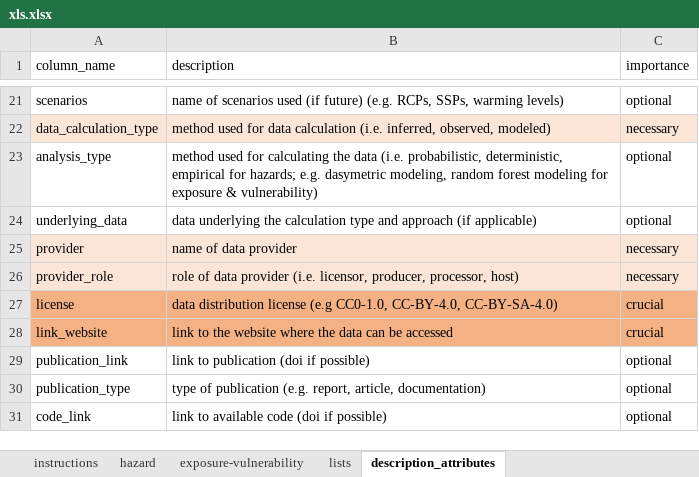
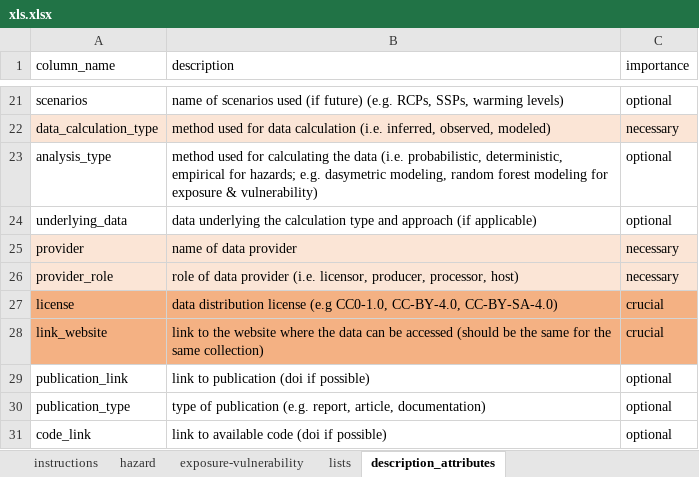
Before and after one commit to climate-risk-data/climate-risk-stac, an Excel workbook: csv/xls.xlsx, sheet description_attributes, drawn as a sheet; only a part is shown, gaps mark what is left out; values as stored, in another font and other column widths than the file's, no borders; table styles not drawn; the diff names each change by its address in the sheet, - before the commit and + after, or states it on an @@ line.

```diff
--- a/csv/xls.xlsx (sheet description_attributes)
+++ b/csv/xls.xlsx (sheet description_attributes)
-B28 (description): …be accessed
+B28 (description): …be accessed (should be the same for the same collection)
```
Also changed, not shown: sheet exposure-vulnerability, sheet lists.
